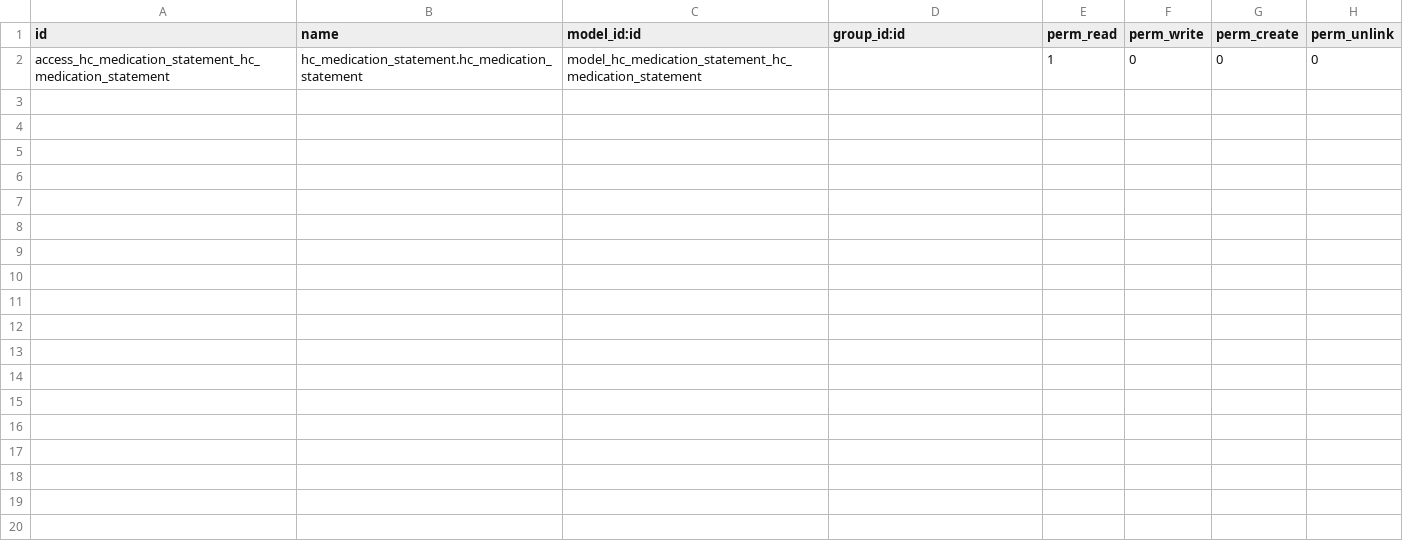
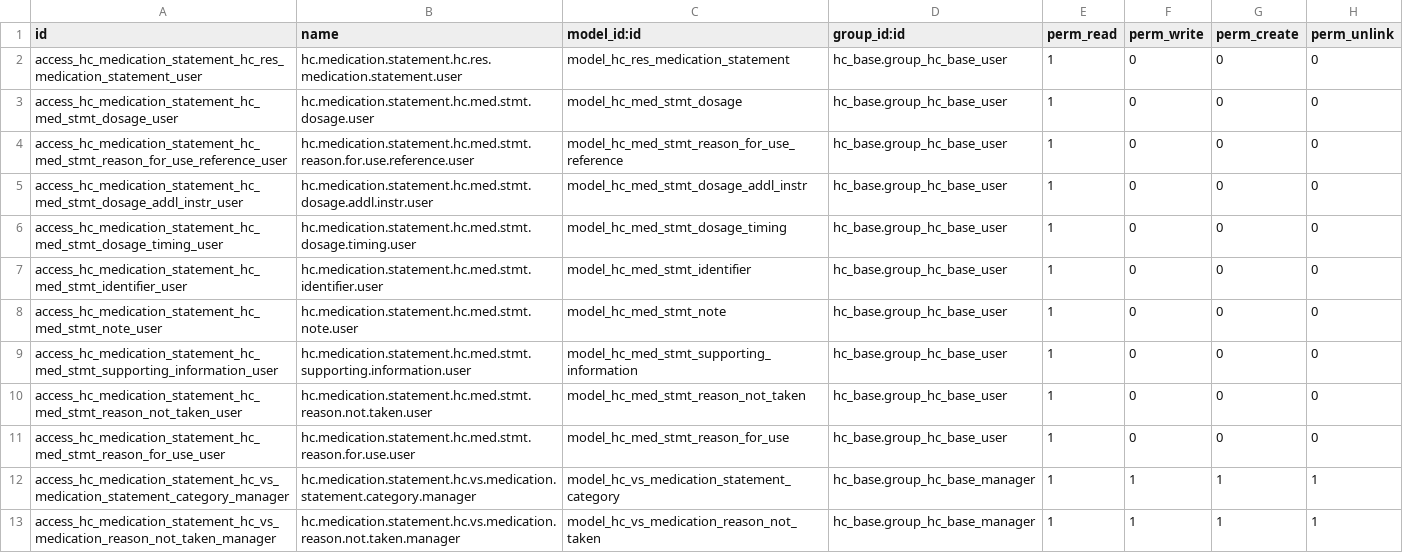
Before and after one commit to LasLabs/odoo-fhir, a CSV file: addons/hc_medication_statement/security/ir.model.access.csv, drawn as a sheet.

```diff
--- a/addons/hc_medication_statement/security/ir.model.access.csv
+++ b/addons/hc_medication_statement/security/ir.model.access.csv
@@ -1,2 +1,13 @@
 id,name,model_id:id,group_id:id,perm_read,perm_write,perm_create,perm_unlink
-access_hc_medication_statement_hc_medication_statement,hc_medication_statement.hc_medication_statement,model_hc_medication_statement_hc_medication_statement,,1,0,0,0
+access_hc_medication_statement_hc_res_medication_statement_user,hc.medication.statement.hc.res.medication.statement.user,model_hc_res_medication_statement,hc_base.group_hc_base_user,1,0,0,0
+access_hc_medication_statement_hc_med_stmt_dosage_user,hc.medication.statement.hc.med.stmt.dosage.user,model_hc_med_stmt_dosage,hc_base.group_hc_base_user,1,0,0,0
+access_hc_medication_statement_hc_med_stmt_reason_for_use_reference_user,hc.medication.statement.hc.med.stmt.reason.for.use.reference.user,model_hc_med_stmt_reason_for_use_reference,hc_base.group_hc_base_user,1,0,0,0
+access_hc_medication_statement_hc_med_stmt_dosage_addl_instr_user,hc.medication.statement.hc.med.stmt.dosage.addl.instr.user,model_hc_med_stmt_dosage_addl_instr,hc_base.group_hc_base_user,1,0,0,0
+access_hc_medication_statement_hc_med_stmt_dosage_timing_user,hc.medication.statement.hc.med.stmt.dosage.timing.user,model_hc_med_stmt_dosage_timing,hc_base.group_hc_base_user,1,0,0,0
+access_hc_medication_statement_hc_med_stmt_identifier_user,hc.medication.statement.hc.med.stmt.identifier.user,model_hc_med_stmt_identifier,hc_base.group_hc_base_user,1,0,0,0
+access_hc_medication_statement_hc_med_stmt_note_user,hc.medication.statement.hc.med.stmt.note.user,model_hc_med_stmt_note,hc_base.group_hc_base_user,1,0,0,0
+access_hc_medication_statement_hc_med_stmt_supporting_information_user,hc.medication.statement.hc.med.stmt.supporting.information.user,model_hc_med_stmt_supporting_information,hc_base.group_hc_base_user,1,0,0,0
+access_hc_medication_statement_hc_med_stmt_reason_not_taken_user,hc.medication.statement.hc.med.stmt.reason.not.taken.user,model_hc_med_stmt_reason_not_taken,hc_base.group_hc_base_user,1,0,0,0
+access_hc_medication_statement_hc_med_stmt_reason_for_use_user,hc.medication.statement.hc.med.stmt.reason.for.use.user,model_hc_med_stmt_reason_for_use,hc_base.group_hc_base_user,1,0,0,0
+access_hc_medication_statement_hc_vs_medication_statement_category_manager,hc.medication.statement.hc.vs.medication.statement.category.manager,model_hc_vs_medication_statement_category,hc_base.group_hc_base_manager,1,1,1,1
+access_hc_medication_statement_hc_vs_medication_reason_not_taken_manager,hc.medication.statement.hc.vs.medication.reason.not.taken.manager,model_hc_vs_medication_reason_not_taken,hc_base.group_hc_base_manager,1,1,1,1
```
Also changed, not shown: addons/hc_medication_administration/security/ir.model.access.csv, addons/hc_medication_dispense/security/ir.model.access.csv, 29 other files.
